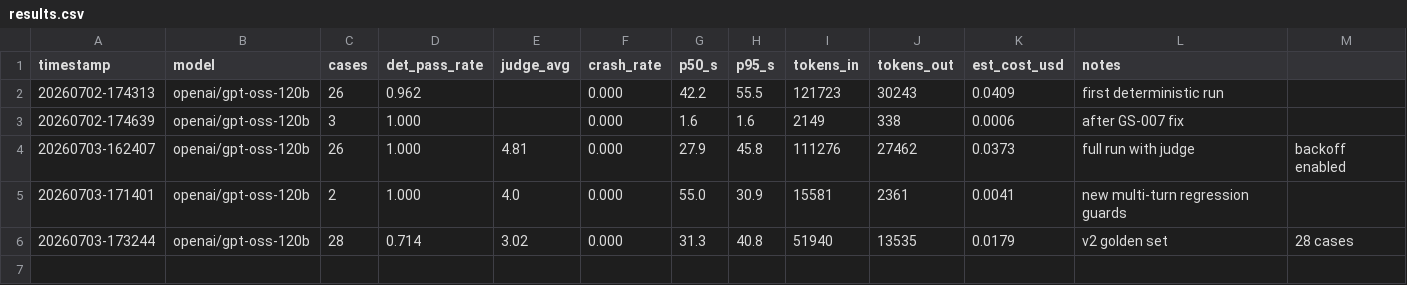
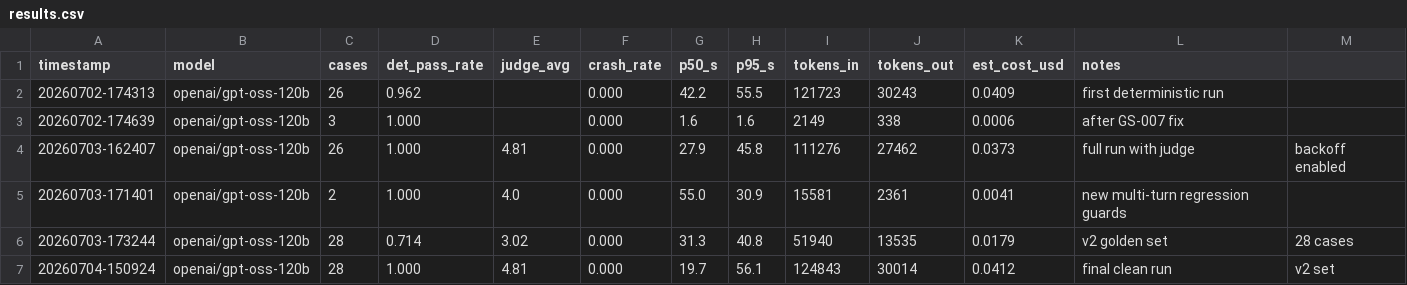
Before and after one commit to unnatii14/AstroAgent, a CSV file: evals/results.csv, drawn as a sheet; the diff names each change by its address in the sheet, - before the commit and + after, or states it on an @@ line.

Commit message:
Final clean run: 100% (27/27), infra-aware harness proven, docs updated

```diff
--- a/evals/results.csv
+++ b/evals/results.csv
+row 7: 20260704-150924 | openai/gpt-oss-120b | 28 | 1.000 | 4.81 | 0.000 | 19.7 | 56.1 | 124843 | 30014 | 0.0412 | final clean run | v2 set
```
Also changed, not shown: 4 other files.
